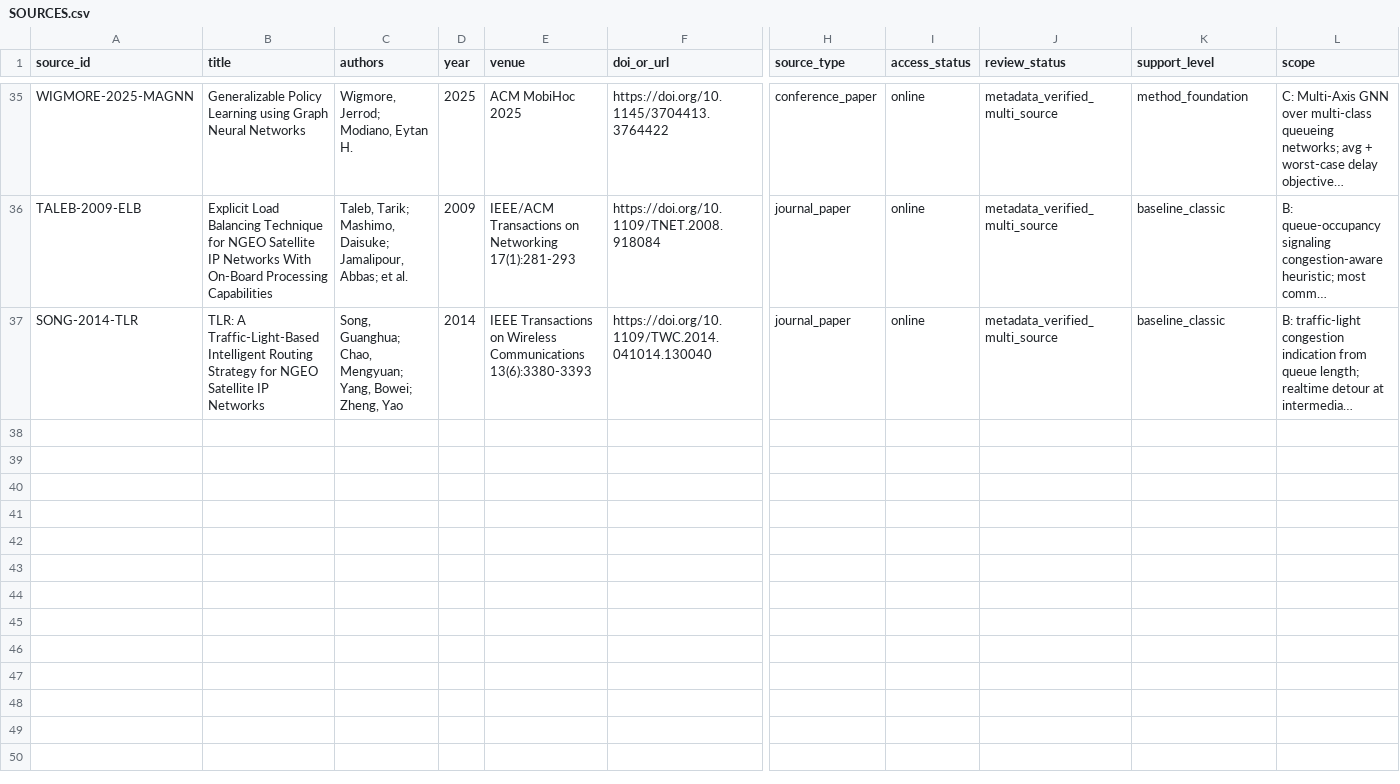
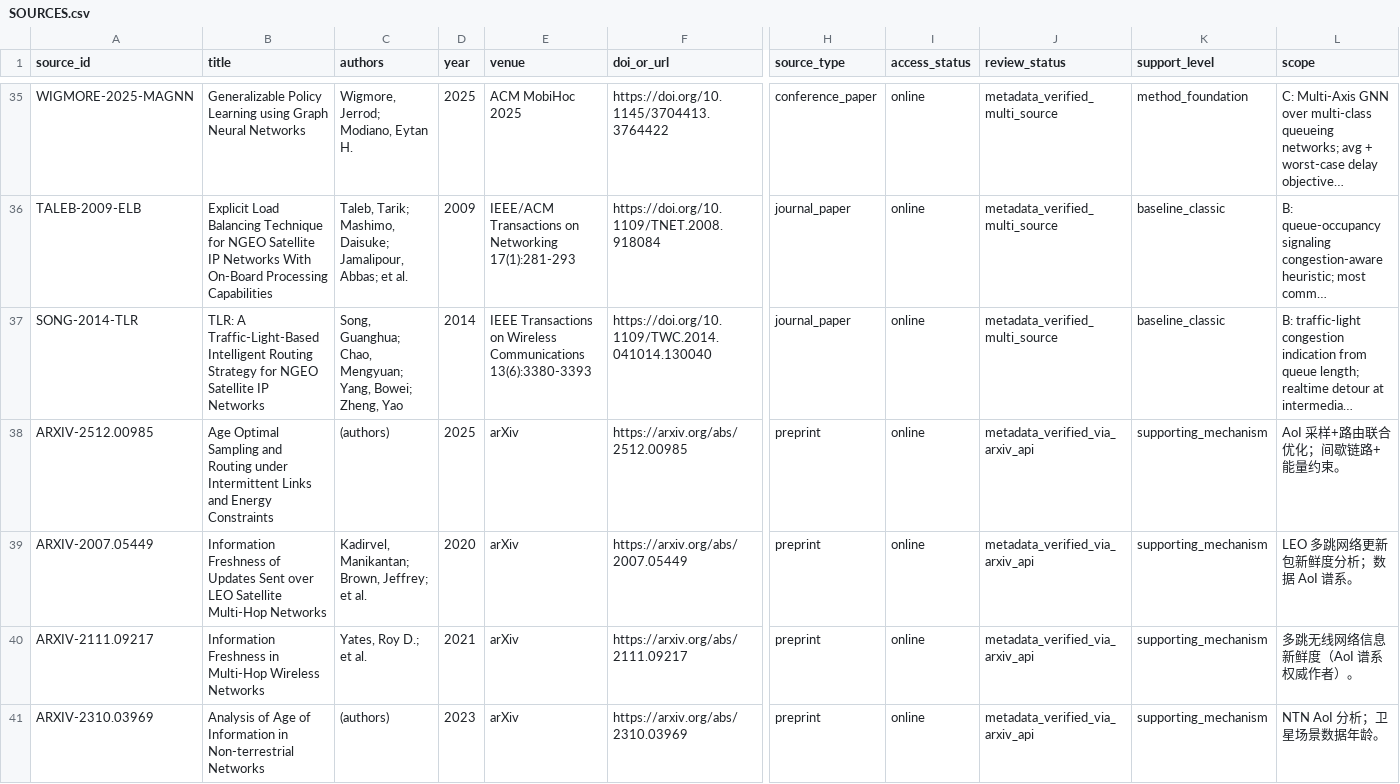
Before and after one commit to fuguther/leo-direct-sim, a CSV file: LITERATURE/SOURCES.csv, drawn as a sheet; only a part is shown, gaps mark what is left out; long unchanged cells end in …; rows hold the shown columns only; the diff names each change by its address in the sheet, - before the commit and + after, or states it on an @@ line.

```diff
--- a/LITERATURE/SOURCES.csv
+++ b/LITERATURE/SOURCES.csv
+row 38: ARXIV-2512.00985 | Age Optimal Sampling and Routing under Intermittent Links and Energy Constraints | (authors) | 2025 | arXiv | https://arxiv.org/abs/2512.00985 | preprint | online | metadata_verified_via_arxiv_api | supporting_mechanism | AoI 采样+路由联合优化；间歇链路+能量约束。
+row 39: ARXIV-2007.05449 | Information Freshness of Updates Sent over LEO Satellite Multi-Hop Networks | Kadirvel, Manikantan; Brown, Jeffrey; et al. | 2020 | arXiv | https://arxiv.org/abs/2007.05449 | preprint | online | metadata_verified_via_arxiv_api | supporting_mechanism | LEO 多跳网络更新包新鲜度分析；数据 AoI 谱系。
+row 40: ARXIV-2111.09217 | Information Freshness in Multi-Hop Wireless Networks | Yates, Roy D.; et al. | 2021 | arXiv | https://arxiv.org/abs/2111.09217 | preprint | online | metadata_verified_via_arxiv_api | supporting_mechanism | 多跳无线网络信息新鲜度（AoI 谱系权威作者）。
+row 41: ARXIV-2310.03969 | Analysis of Age of Information in Non-terrestrial Networks | (authors) | 2023 | arXiv | https://arxiv.org/abs/2310.03969 | preprint | online | metadata_verified_via_arxiv_api | supporting_mechanism | NTN AoI 分析；卫星场景数据年龄。
```
Also changed, not shown: 24 other files.
